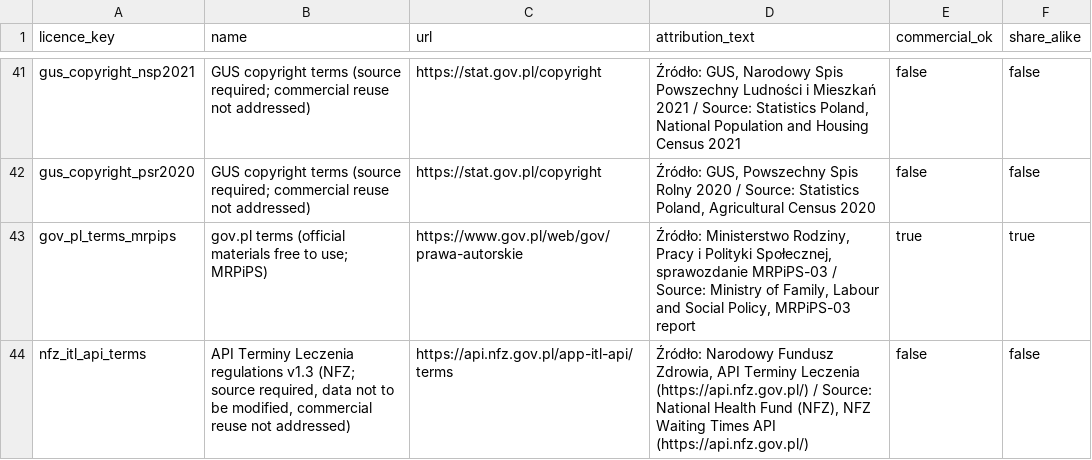
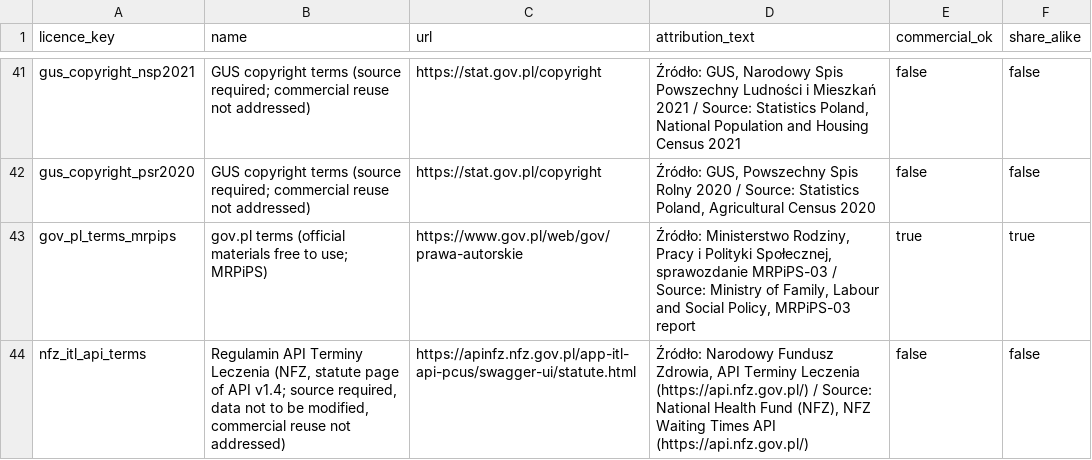
Before and after one commit to zohelo/zohelo-data, a CSV file: warehouse/seeds/licence.csv, drawn as a sheet; only a part is shown, gaps mark what is left out.

```diff
--- a/warehouse/seeds/licence.csv
+++ b/warehouse/seeds/licence.csv
@@ -43,2 +43,2 @@ gus_copyright_psr2020,GUS copyright terms (source required; commercial reuse not
 gov_pl_terms_mrpips,gov.pl terms (official materials free to use; MRPiPS),https://www.gov.pl/web/gov/prawa-autorskie,"Źródło: Ministerstwo Rodziny, Pracy i Polityki Społecznej, sprawozdanie MRPiPS-03 / Source: Ministry of Family, Labour and Social Policy, MRPiPS-03 report",true,true
-nfz_itl_api_terms,"API Terminy Leczenia regulations v1.3 (NFZ; source required, data not to be modified, commercial reuse not addressed)",https://api.nfz.gov.pl/app-itl-api/terms,"Źródło: Narodowy Fundusz Zdrowia, API Terminy Leczenia (https://api.nfz.gov.pl/) / Source: National Health Fund (NFZ), NFZ Waiting Times API (https://api.nfz.gov.pl/)",false,false
+nfz_itl_api_terms,"Regulamin API Terminy Leczenia (NFZ, statute page of API v1.4; source required, data not to be modified, commercial reuse not addressed)",https://apinfz.nfz.gov.pl/app-itl-api-pcus/swagger-ui/statute.html,"Źródło: Narodowy Fundusz Zdrowia, API Terminy Leczenia (https://api.nfz.gov.pl/) / Source: National Health Fund (NFZ), NFZ Waiting Times API (https://api.nfz.gov.pl/)",false,false
```
Also changed, not shown: 3 other files.
